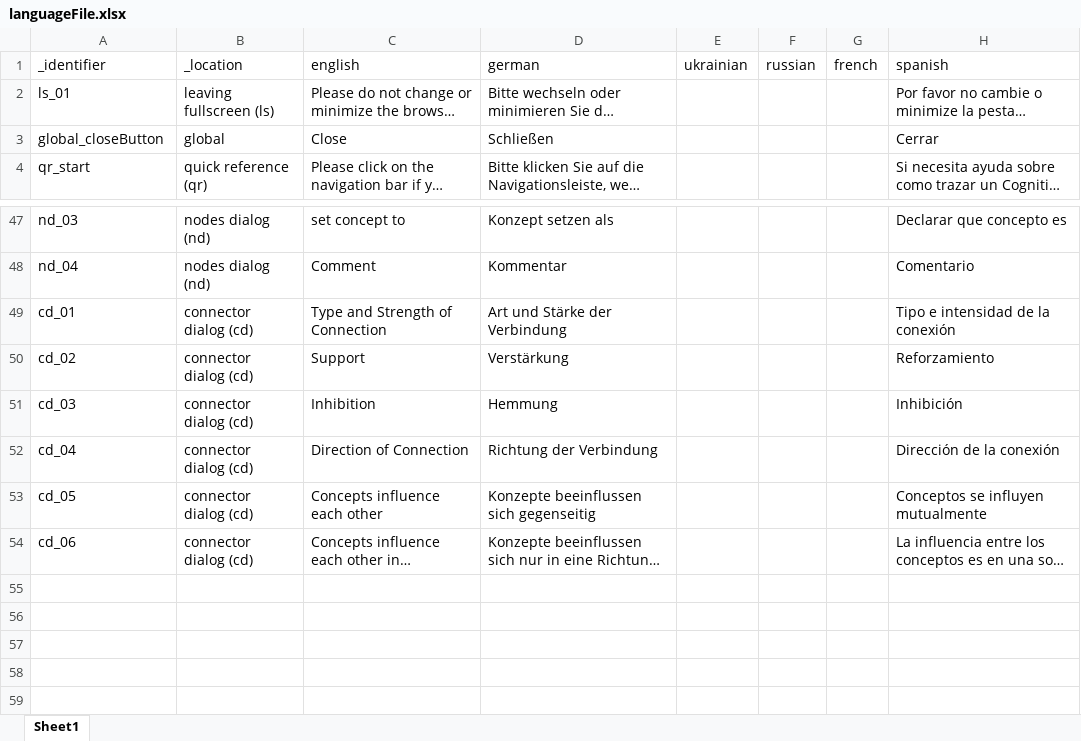
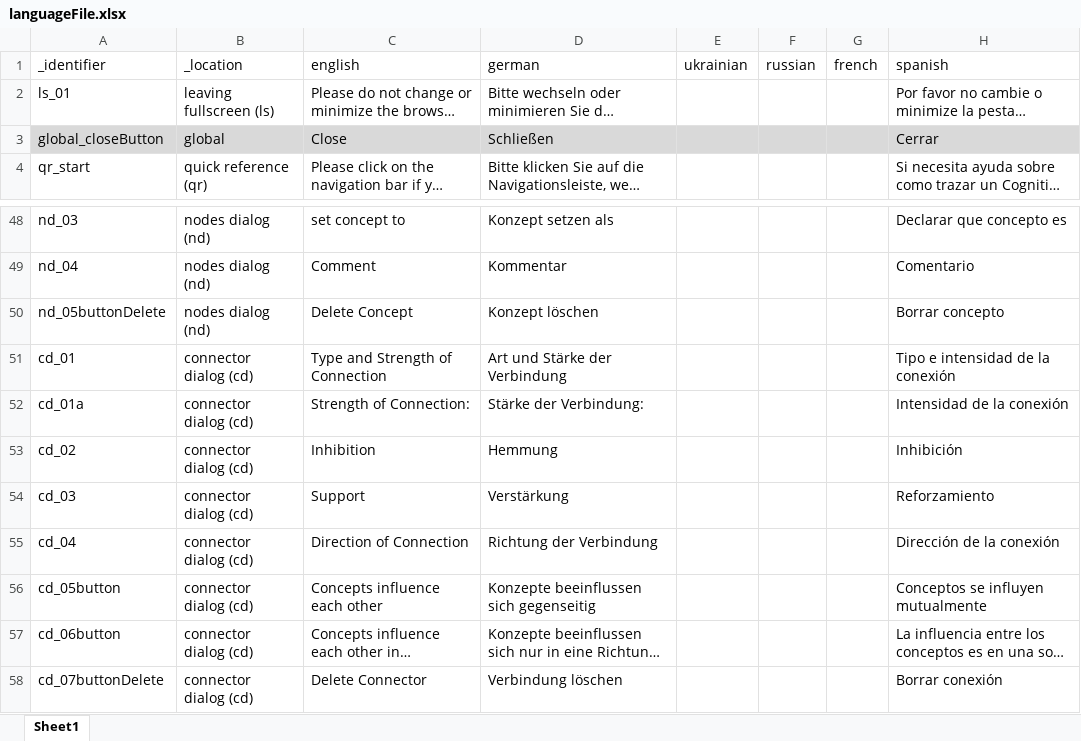
Before and after one commit to soelderer/DataCollection, an Excel workbook: config/languageFile.xlsx, sheet Sheet1, drawn as a sheet; only a part is shown, gaps mark what is left out; long unchanged cells end in …; values as stored, in another font and other column widths than the file's, no borders; addresses are those after the commit; the diff covers the shown part only; the diff names each change by its address in the sheet, - before the commit and + after, or states it on an @@ line.

Commit message:
define variables switch language

```diff
--- a/config/languageFile.xlsx (sheet Sheet1)
+++ b/config/languageFile.xlsx (sheet Sheet1)
-A3:H3 fill: none
+A3:H3 fill: #D9D9D9
+row 50: nd_05buttonDelete | nodes dialog (nd) | Delete Concept | Konzept löschen |  |  |  | Borrar concepto
+row 52: cd_01a | connector dialog (cd) | Strength of Connection: | Stärke der Verbindung: |  |  |  | Intensidad de la conexión
-C53 (english): Support
+C53 (english): Inhibition
-D53 (german): Verstärkung
+D53 (german): Hemmung
-H53 (spanish): Reforzamiento
+H53 (spanish): Inhibición
-C54 (english): Inhibition
+C54 (english): Support
-D54 (german): Hemmung
+D54 (german): Verstärkung
-H54 (spanish): Inhibición
+H54 (spanish): Reforzamiento
-A56 (_identifier): cd_05
+A56 (_identifier): cd_05button
-A57 (_identifier): cd_06
+A57 (_identifier): cd_06button
+row 58: cd_07buttonDelete | connector dialog (cd) | Delete Connector | Verbindung löschen |  |  |  | Borrar conexión
```
Also changed, not shown: 1 added row and 12 edited cells elsewhere in this sheet, 10 other files.
